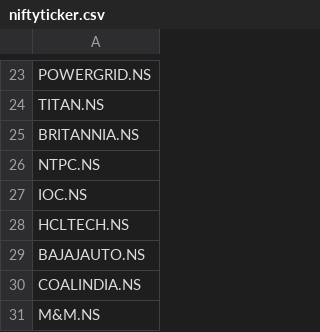
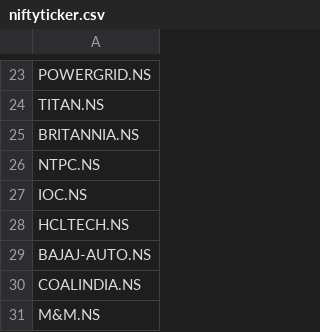
Before and after one commit to souviksamanta95/data, a CSV file: niftyticker.csv, drawn as a sheet; only a part is shown, gaps mark what is left out.

Commit message:
correction for bajaj-auto

```diff
--- a/niftyticker.csv
+++ b/niftyticker.csv
@@ -28,3 +28,3 @@
 "HCLTECH.NS"
-"BAJAJAUTO.NS"
+"BAJAJ-AUTO.NS"
 "COALINDIA.NS"
```
